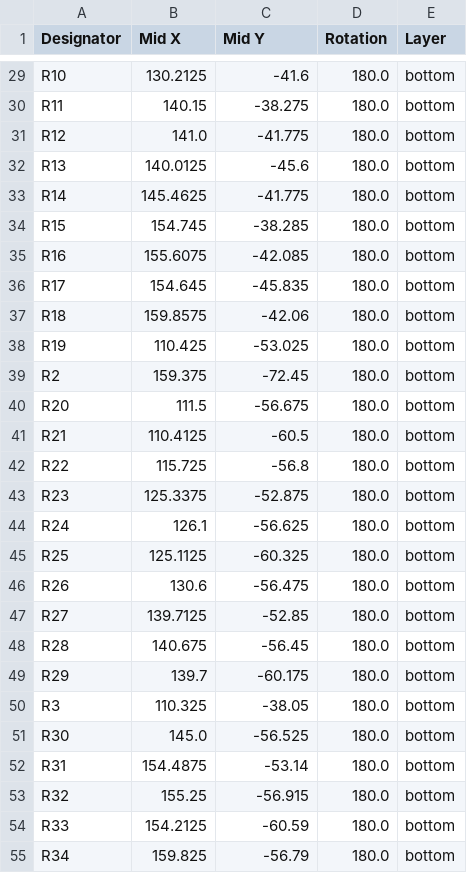
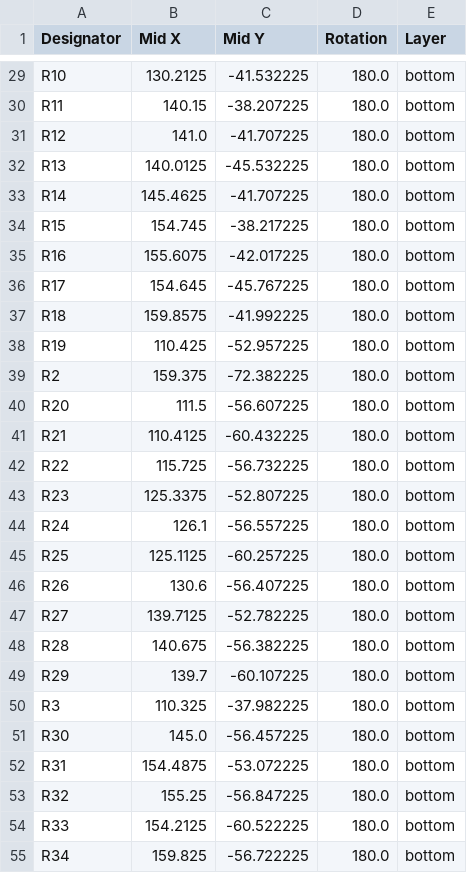
Before and after one commit to SABRINIAC/8BitRegister, a CSV file: TristateBufferKicad/production/positions.csv, drawn as a sheet; only a part is shown, gaps mark what is left out; the diff covers the shown part only; the diff names each change by its address in the sheet, - before the commit and + after, or states it on an @@ line.

```diff
--- a/TristateBufferKicad/production/positions.csv
+++ b/TristateBufferKicad/production/positions.csv
-C29 (Mid Y): -41.6
+C29 (Mid Y): -41.532225
-C30 (Mid Y): -38.275
+C30 (Mid Y): -38.207225
-C31 (Mid Y): -41.775
+C31 (Mid Y): -41.707225
-C32 (Mid Y): -45.6
+C32 (Mid Y): -45.532225
-C33 (Mid Y): -41.775
+C33 (Mid Y): -41.707225
-C34 (Mid Y): -38.285
+C34 (Mid Y): -38.217225
-C35 (Mid Y): -42.085
+C35 (Mid Y): -42.017225
-C36 (Mid Y): -45.835
+C36 (Mid Y): -45.767225
-C37 (Mid Y): -42.06
+C37 (Mid Y): -41.992225
-C38 (Mid Y): -53.025
+C38 (Mid Y): -52.957225
-C39 (Mid Y): -72.45
+C39 (Mid Y): -72.382225
-C40 (Mid Y): -56.675
+C40 (Mid Y): -56.607225
-C41 (Mid Y): -60.5
+C41 (Mid Y): -60.432225
-C42 (Mid Y): -56.8
+C42 (Mid Y): -56.732225
-C43 (Mid Y): -52.875
+C43 (Mid Y): -52.807225
-C44 (Mid Y): -56.625
+C44 (Mid Y): -56.557225
-C45 (Mid Y): -60.325
+C45 (Mid Y): -60.257225
-C46 (Mid Y): -56.475
+C46 (Mid Y): -56.407225
-C47 (Mid Y): -52.85
+C47 (Mid Y): -52.782225
-C48 (Mid Y): -56.45
+C48 (Mid Y): -56.382225
-C49 (Mid Y): -60.175
+C49 (Mid Y): -60.107225
-C50 (Mid Y): -38.05
+C50 (Mid Y): -37.982225
-C51 (Mid Y): -56.525
+C51 (Mid Y): -56.457225
-C52 (Mid Y): -53.14
+C52 (Mid Y): -53.072225
-C53 (Mid Y): -56.915
+C53 (Mid Y): -56.847225
-C54 (Mid Y): -60.59
+C54 (Mid Y): -60.522225
-C55 (Mid Y): -56.79
+C55 (Mid Y): -56.722225
```
Also changed, not shown: 33 edited cells elsewhere in this file, 12 other files.
